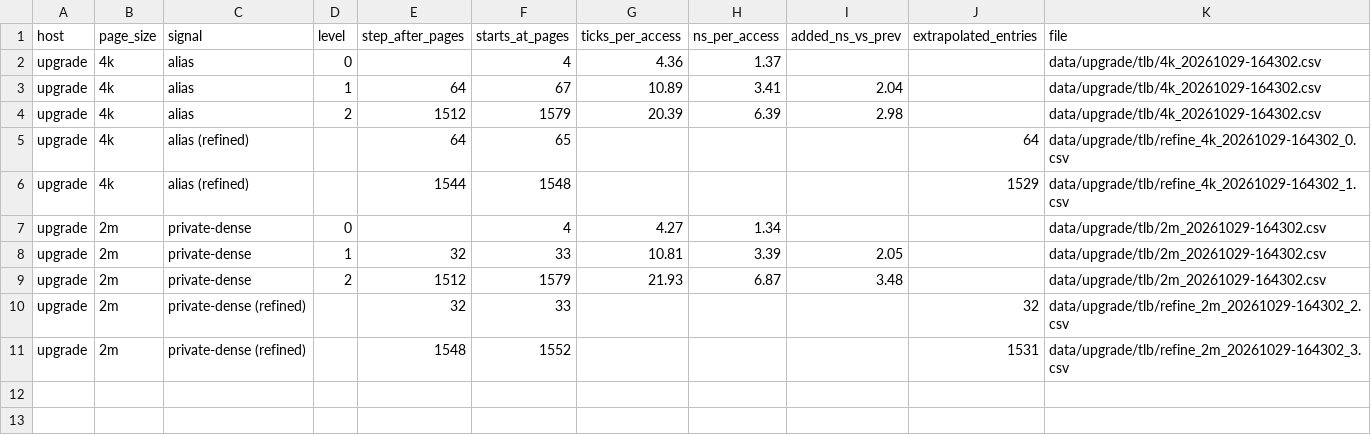
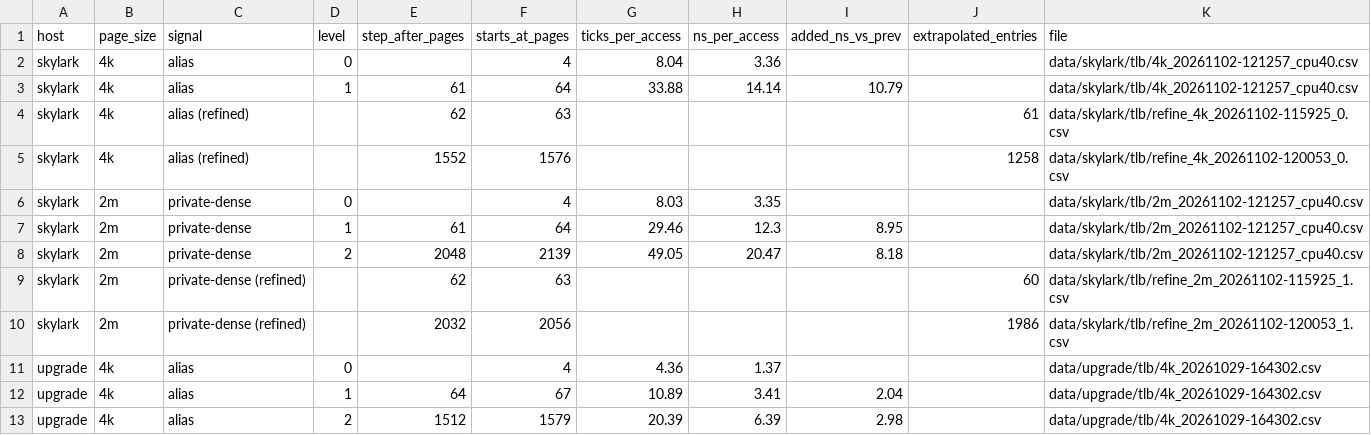
Before and after one commit to NicholasNgo4/ECE592_Homework3, a CSV file: analysis/out/tlb_levels.csv, drawn as a sheet; only a part is shown; the shorter side is filled out with more unchanged rows.

```diff
--- a/analysis/out/tlb_levels.csv
+++ b/analysis/out/tlb_levels.csv
@@ -1,2 +1,11 @@
 host,page_size,signal,level,step_after_pages,starts_at_pages,ticks_per_access,ns_per_access,added_ns_vs_prev,extrapolated_entries,file
+skylark,4k,alias,0,,4,8.04,3.36,,,data/skylark/tlb/4k_20261102-121257_cpu40.csv
+skylark,4k,alias,1,61,64,33.88,14.14,10.79,,data/skylark/tlb/4k_20261102-121257_cpu40.csv
+skylark,4k,alias (refined),,62,63,,,,61,data/skylark/tlb/refine_4k_20261102-115925_0.csv
+skylark,4k,alias (refined),,1552,1576,,,,1258,data/skylark/tlb/refine_4k_20261102-120053_0.csv
+skylark,2m,private-dense,0,,4,8.03,3.35,,,data/skylark/tlb/2m_20261102-121257_cpu40.csv
+skylark,2m,private-dense,1,61,64,29.46,12.3,8.95,,data/skylark/tlb/2m_20261102-121257_cpu40.csv
+skylark,2m,private-dense,2,2048,2139,49.05,20.47,8.18,,data/skylark/tlb/2m_20261102-121257_cpu40.csv
+skylark,2m,private-dense (refined),,62,63,,,,60,data/skylark/tlb/refine_2m_20261102-115925_1.csv
+skylark,2m,private-dense (refined),,2032,2056,,,,1986,data/skylark/tlb/refine_2m_20261102-120053_1.csv
 upgrade,4k,alias,0,,4,4.36,1.37,,,data/upgrade/tlb/4k_20261029-164302.csv
```
Also changed, not shown: analysis/out/rob_prf_steps.csv, 40 other files.
